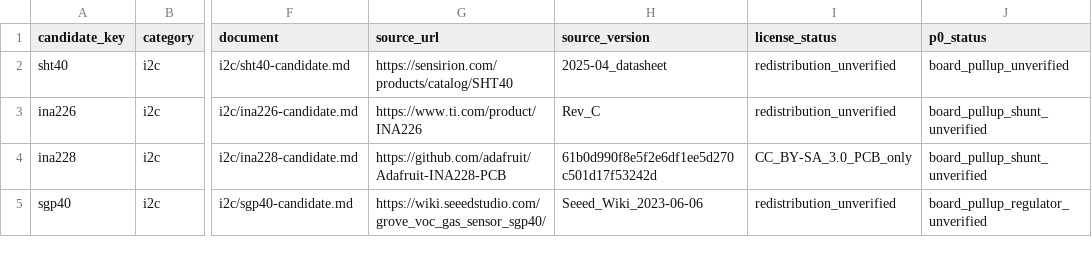
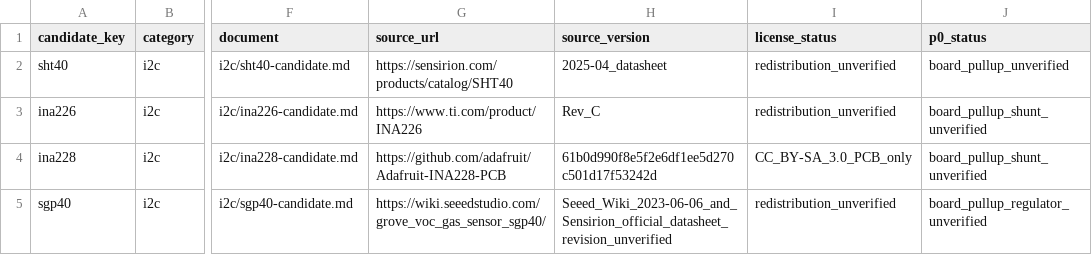
Before and after one commit to Yuul-Jung/dev-board, a CSV file: devices/data/module-candidates.csv, drawn as a sheet; only a part is shown, gaps mark what is left out; the diff names each change by its address in the sheet, - before the commit and + after, or states it on an @@ line.

Commit message:
data(devices): track SGP40 official datasheet verification in candidate registry

```diff
--- a/devices/data/module-candidates.csv
+++ b/devices/data/module-candidates.csv
-H5 (source_version): Seeed_Wiki_2023-06-06
+H5 (source_version): Seeed_Wiki_2023-06-06_and_Sensirion_official_datasheet_revision_unverified
```
